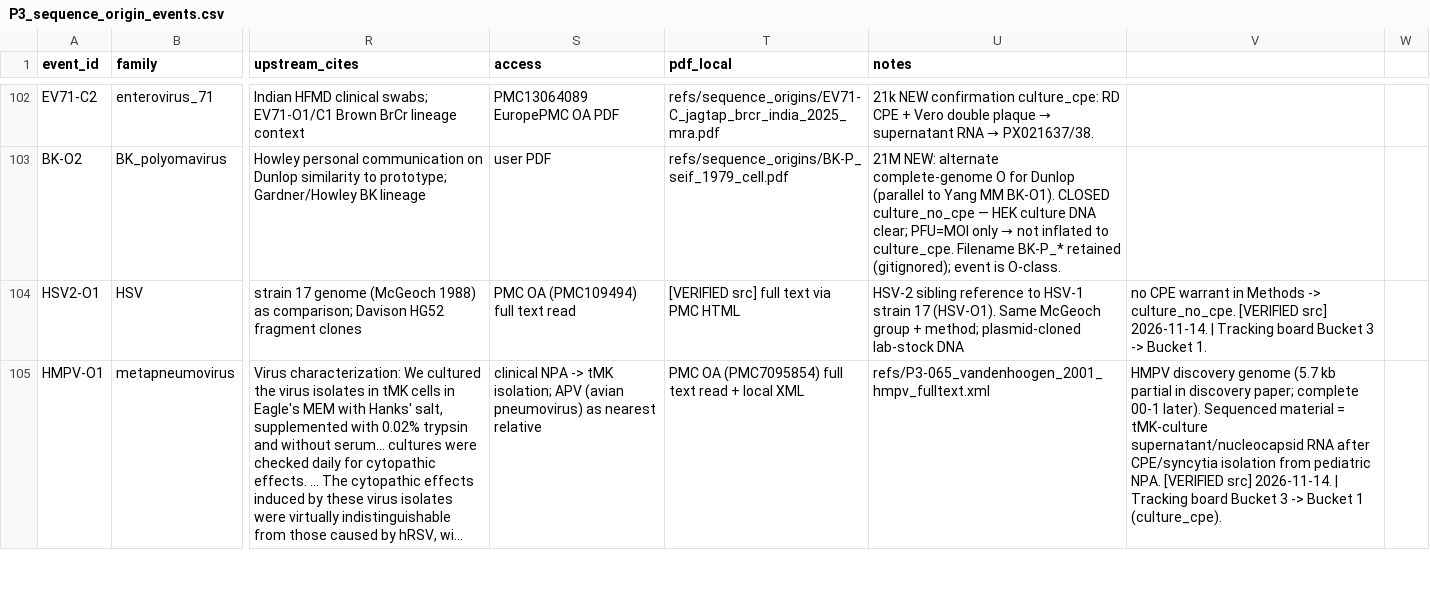
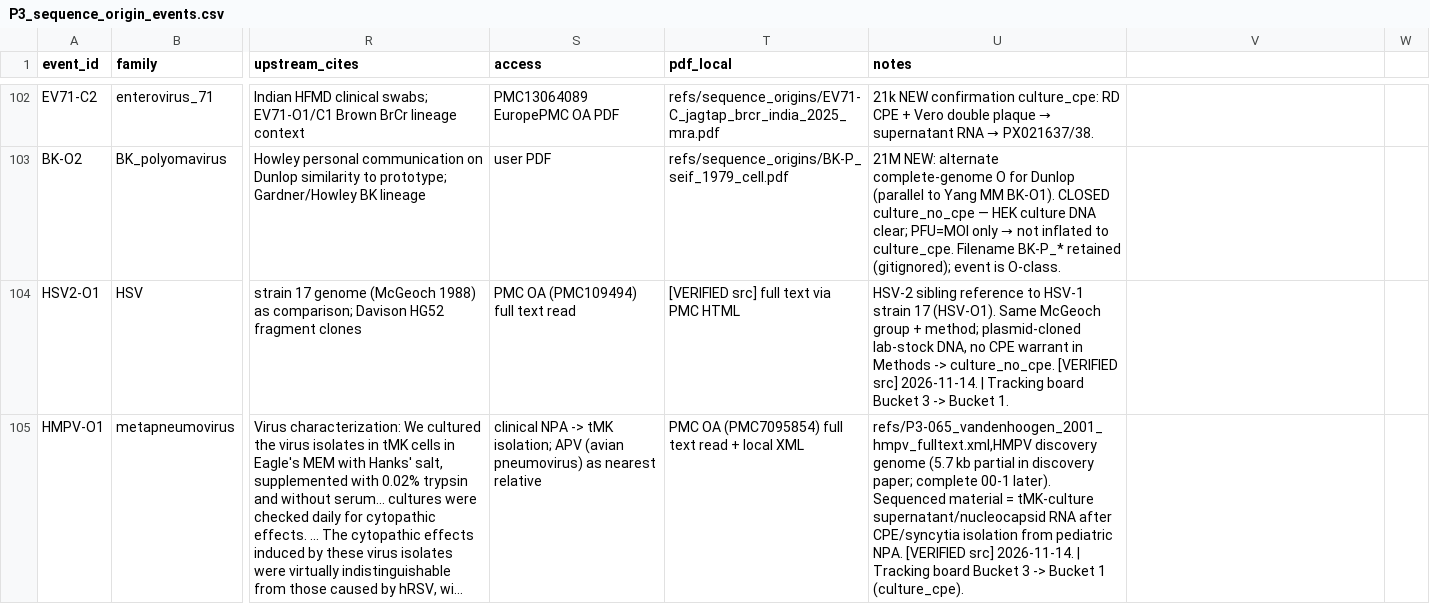
Before and after one commit to albert-mathews/serum-and-cytopathic-morphology, a CSV file: p3_genetics/sequence_origins/P3_sequence_origin_events.csv, drawn as a sheet; only a part is shown, gaps mark what is left out; long unchanged cells end in …; the diff covers the shown part only; the diff names each change by its address in the sheet, - before the commit and + after, or states it on an @@ line.

```diff
--- a/p3_genetics/sequence_origins/P3_sequence_origin_events.csv
+++ b/p3_genetics/sequence_origins/P3_sequence_origin_events.csv
-U104 (notes): …plasmid-cloned lab-stock DNA
+U104 (notes): …plasmid-cloned lab-stock DNA, no CPE warrant in Methods -> culture_no_cpe. [VERIFIED src] 2026-11-14. | Tracking board Bucket 3 -> Bucket 1.
-V104: no CPE warrant in Methods -> culture_no_cpe. [VERIFIED src] 2026-11-14. | Tracking board Bucket 3 -> Bucket 1.
+V104: (empty)
-U105 (notes): refs/P3-065_vandenhoogen_2001_hmpv_fulltext.xml
+U105 (notes): refs/P3-065_vandenhoogen_2001_hmpv_fulltext.xml,HMPV discovery genome (5.7 kb partial in discovery paper; complete 00-1 later). Sequenced material = tMK-culture supernatant/nucleocapsid RNA after CPE/syncytia isolation from pediatric NPA. [VERIFIED src] 2026-11-14. | Tracking board Bucket 3 -> Bucket 1 (culture_cpe).
-V105: HMPV discovery genome (5.7 kb partial in discovery paper; complete 00-1 later). Sequenced material = tMK-culture supernatant/nucleocapsid RNA after CPE/syncytia isolation from pediatric NPA. [VERIFIED src] 2026-11-14. | Tracking board Bucket 3 -> Bucket 1 (culture_cpe).
+V105: (empty)
```
Also changed, not shown: 4 added rows and 16 edited cells elsewhere in this file, 17 other files.
